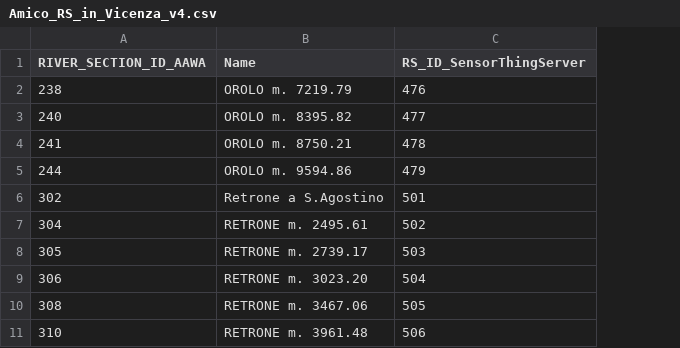
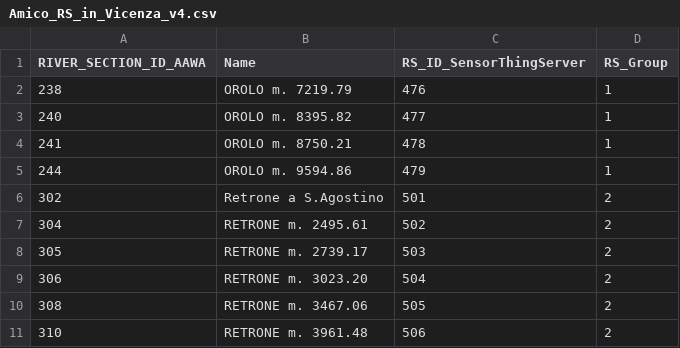
Before and after one commit to beAWARE-project/crisis-classification, a CSV file: Amico_RS_in_Vicenza_v4.csv, drawn as a sheet; only a part is shown; the diff names each change by its address in the sheet, - before the commit and + after, or states it on an @@ line.

```diff
--- a/Amico_RS_in_Vicenza_v4.csv
+++ b/Amico_RS_in_Vicenza_v4.csv
+column D (RS_Group), rows 2-11: 1 | 1 | 1 | 1 | 2 | 2 | 2 | 2 | 2 | 2
```
Also changed, not shown: 6 other files.
